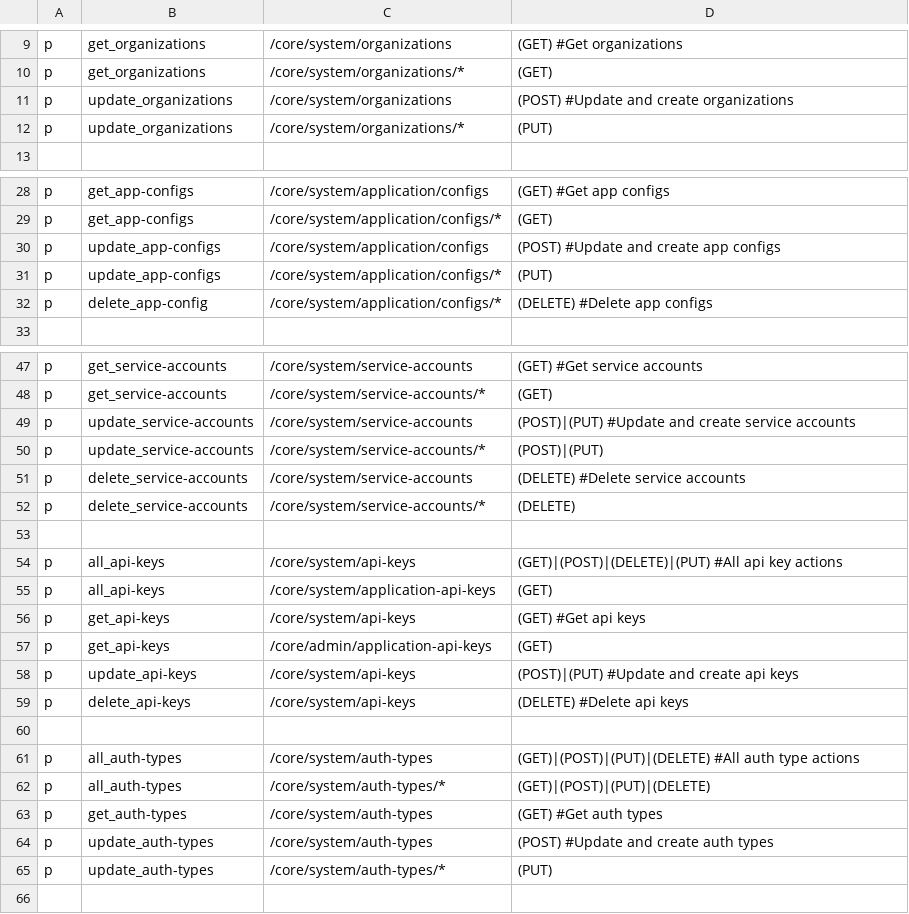
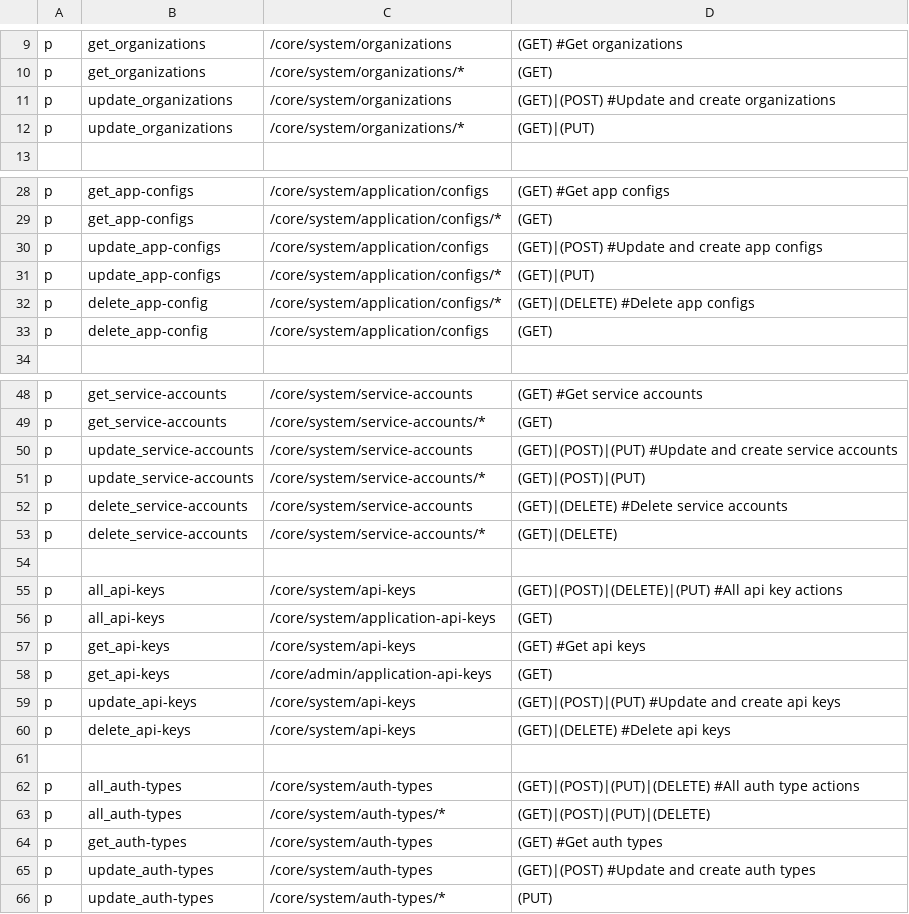
Before and after one commit to rokwire/core-building-block, a CSV file: driver/web/authorization_system_policy.csv, drawn as a sheet; only a part is shown, gaps mark what is left out; the diff covers the shown part only.

```diff
--- a/driver/web/authorization_system_policy.csv
+++ b/driver/web/authorization_system_policy.csv
@@ -10,4 +10,4 @@ p, get_organizations, /core/system/organizations, (GET) #Get organizations
 p, get_organizations, /core/system/organizations/*, (GET)
-p, update_organizations, /core/system/organizations, (POST) #Update and create organizations
-p, update_organizations, /core/system/organizations/*, (PUT)
+p, update_organizations, /core/system/organizations, (GET)|(POST) #Update and create organizations
+p, update_organizations, /core/system/organizations/*, (GET)|(PUT)
 
@@ -29,5 +29,6 @@ p, get_app-configs, /core/system/application/configs, (GET) #Get app configs
 p, get_app-configs, /core/system/application/configs/*, (GET)
-p, update_app-configs, /core/system/application/configs, (POST) #Update and create app configs
-p, update_app-configs, /core/system/application/configs/*, (PUT)
-p, delete_app-config, /core/system/application/configs/*, (DELETE) #Delete app configs
+p, update_app-configs, /core/system/application/configs, (GET)|(POST) #Update and create app configs
+p, update_app-configs, /core/system/application/configs/*, (GET)|(PUT)
+p, delete_app-config, /core/system/application/configs/*, (GET)|(DELETE) #Delete app configs
+p, delete_app-config, /core/system/application/configs, (GET)
 
@@ -48,6 +49,6 @@ p, get_service-accounts, /core/system/service-accounts, (GET) #Get service accou
 p, get_service-accounts, /core/system/service-accounts/*, (GET)
-p, update_service-accounts, /core/system/service-accounts, (POST)|(PUT) #Update and create service accounts
-p, update_service-accounts, /core/system/service-accounts/*, (POST)|(PUT)
-p, delete_service-accounts, /core/system/service-accounts, (DELETE) #Delete service accounts
-p, delete_service-accounts, /core/system/service-accounts/*, (DELETE)
+p, update_service-accounts, /core/system/service-accounts, (GET)|(POST)|(PUT) #Update and create service accounts
+p, update_service-accounts, /core/system/service-accounts/*, (GET)|(POST)|(PUT)
+p, delete_service-accounts, /core/system/service-accounts, (GET)|(DELETE) #Delete service accounts
+p, delete_service-accounts, /core/system/service-accounts/*, (GET)|(DELETE)
 
@@ -57,4 +58,4 @@ p, get_api-keys, /core/system/api-keys, (GET) #Get api keys
 p, get_api-keys, /core/admin/application-api-keys, (GET)
-p, update_api-keys, /core/system/api-keys, (POST)|(PUT) #Update and create api keys
-p, delete_api-keys, /core/system/api-keys, (DELETE) #Delete api keys
+p, update_api-keys, /core/system/api-keys, (GET)|(POST)|(PUT) #Update and create api keys
+p, delete_api-keys, /core/system/api-keys, (GET)|(DELETE) #Delete api keys
 
@@ -63,3 +64,3 @@ p, all_auth-types, /core/system/auth-types/*, (GET)|(POST)|(PUT)|(DELETE)
 p, get_auth-types, /core/system/auth-types, (GET) #Get auth types
-p, update_auth-types, /core/system/auth-types, (POST) #Update and create auth types
+p, update_auth-types, /core/system/auth-types, (GET)|(POST) #Update and create auth types
 p, update_auth-types, /core/system/auth-types/*, (PUT)
```
Also changed, not shown: 4 edited cells elsewhere in this file, driver/web/authorization_admin_policy.csv, 16 other files.
